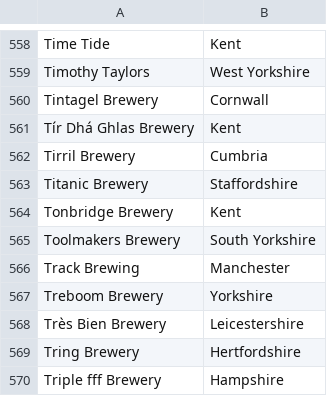
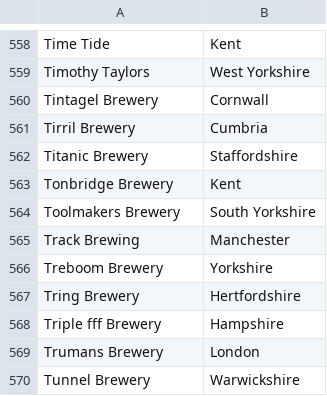
Before and after one commit to pbarton666/PES_Python_examples_and_solutions, a CSV file: py_log_english_brewery_data.csv, drawn as a sheet; only a part is shown, gaps mark what is left out; the shorter side is filled out with more unchanged rows; the diff names each change by its address in the sheet, - before the commit and + after, or states it on an @@ line.

```diff
--- a/py_log_english_brewery_data.csv
+++ b/py_log_english_brewery_data.csv
-row 561: Tír Dhá Ghlas Brewery | Kent
-row 568: Très Bien Brewery | Leicestershire
```
Also changed, not shown: 7 other files.
